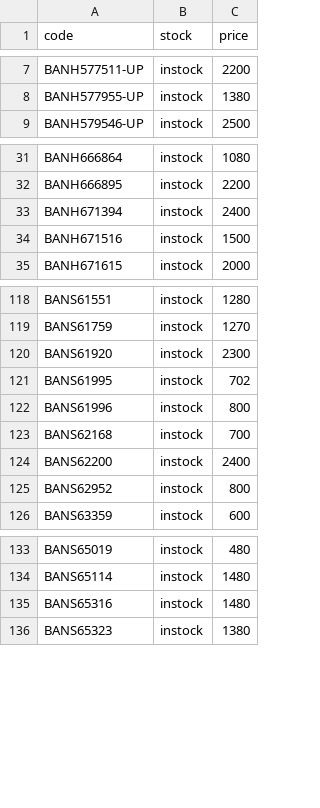
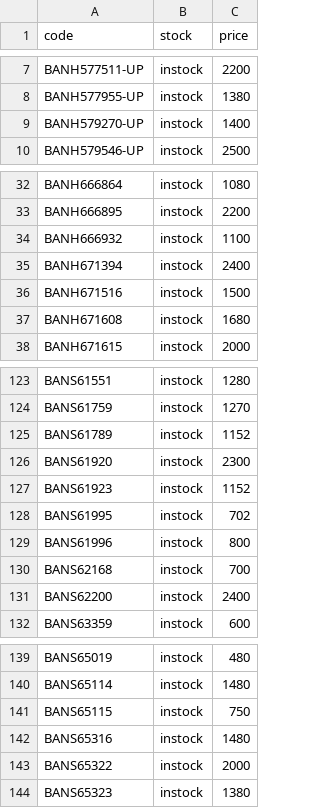
Before and after one commit to vktr107/hlj_price_tracker, a CSV file: saved.csv, drawn as a sheet; only a part is shown, gaps mark what is left out; removed rows and columns are numbered as before the commit, all else as after; the diff covers the shown part only; the diff names each change by its address in the sheet, - before the commit and + after, or states it on an @@ line.

```diff
--- a/saved.csv
+++ b/saved.csv
+row 9: BANH579270-UP | instock | 1400
+row 34: BANH666932 | instock | 1100
+row 37: BANH671608 | instock | 1680
+row 125: BANS61789 | instock | 1152
+row 127: BANS61923 | instock | 1152
-row 125: BANS62952 | instock | 800
+row 141: BANS65115 | instock | 750
+row 143: BANS65322 | instock | 2000
```
Also changed, not shown: 3 added rows elsewhere in this file.
